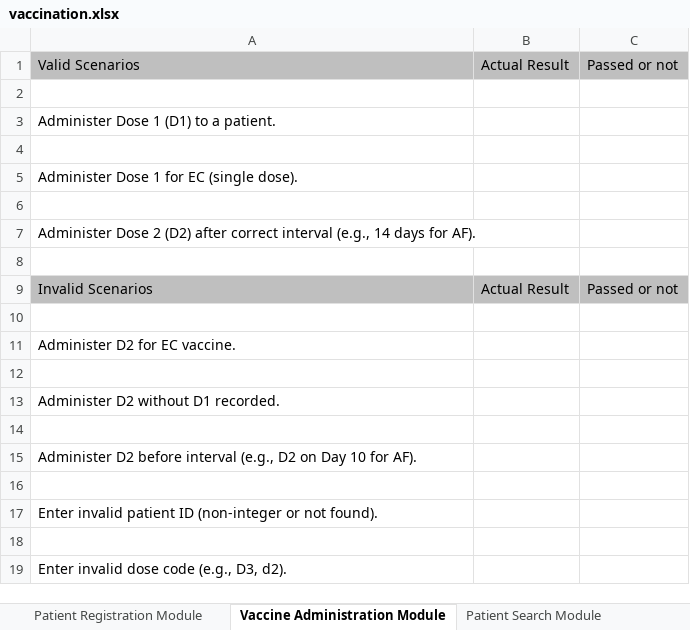
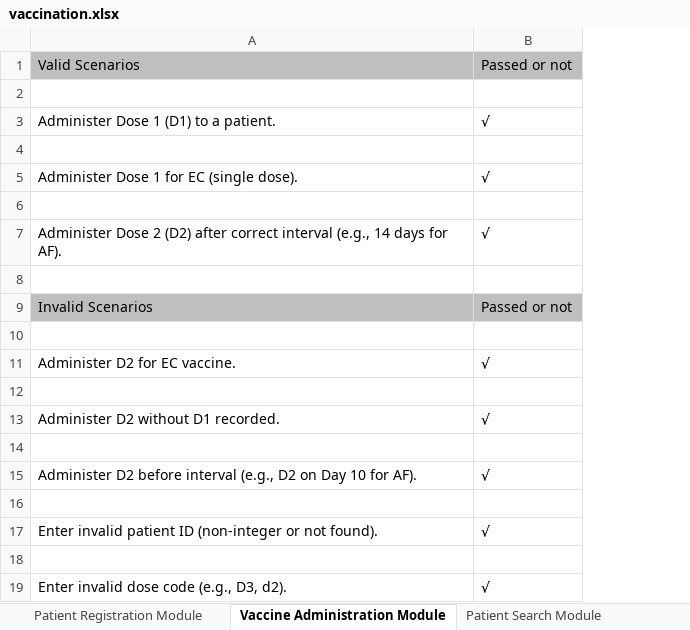
Before and after one commit to foreverlove0114/vaccinationSystem, an Excel workbook: vaccination.xlsx, sheet Vaccine Administration Module, drawn as a sheet; values as stored, in another font and other column widths than the file's, no borders; removed rows and columns are numbered as before the commit, all else as after; the diff names each change by its address in the sheet, - before the commit and + after, or states it on an @@ line.

Commit message:
update the test cases for registration,search,vaccine administer,statistic

```diff
--- a/vaccination.xlsx (sheet Vaccine Administration Module)
+++ b/vaccination.xlsx (sheet Vaccine Administration Module)
-column B, rows 1-9: Actual Result |  |  |  |  |  |  |  | Actual Result
-B3: (empty)
+B3: √
-B5: (empty)
+B5: √
-B7: (empty)
+B7: √
-B11: (empty)
+B11: √
-B13: (empty)
+B13: √
-B15: (empty)
+B15: √
-B17: (empty)
+B17: √
-B19: (empty)
+B19: √
```
Also changed, not shown: sheet Patient Search Module, 4 other files.
